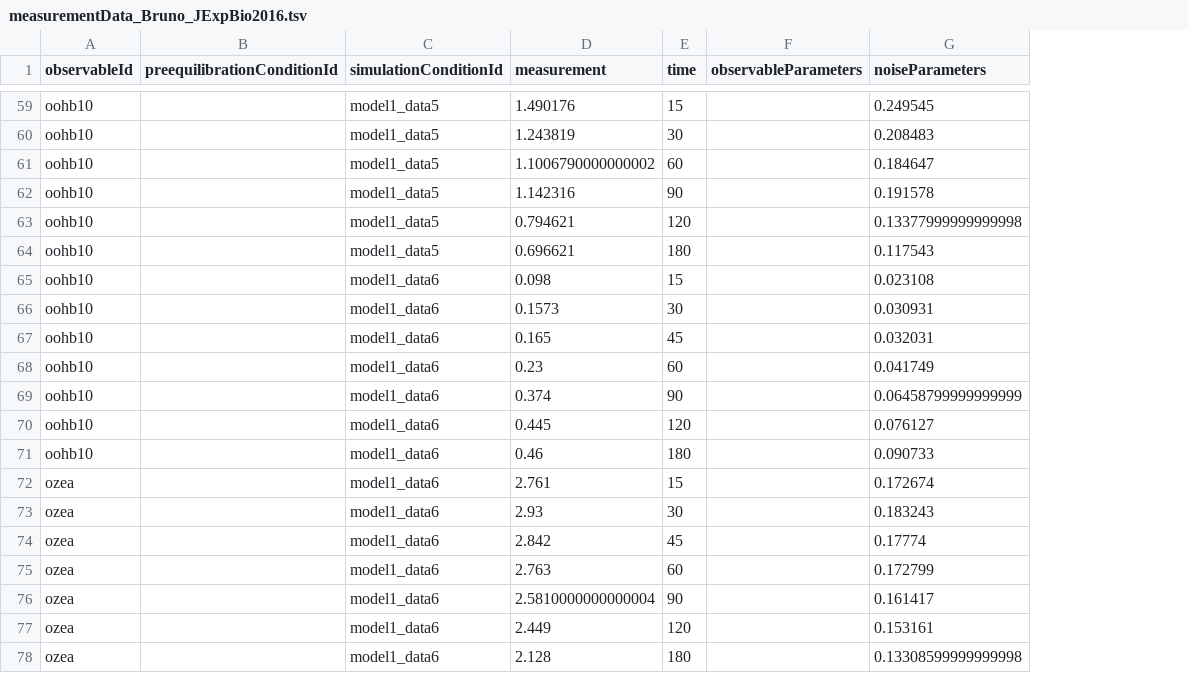
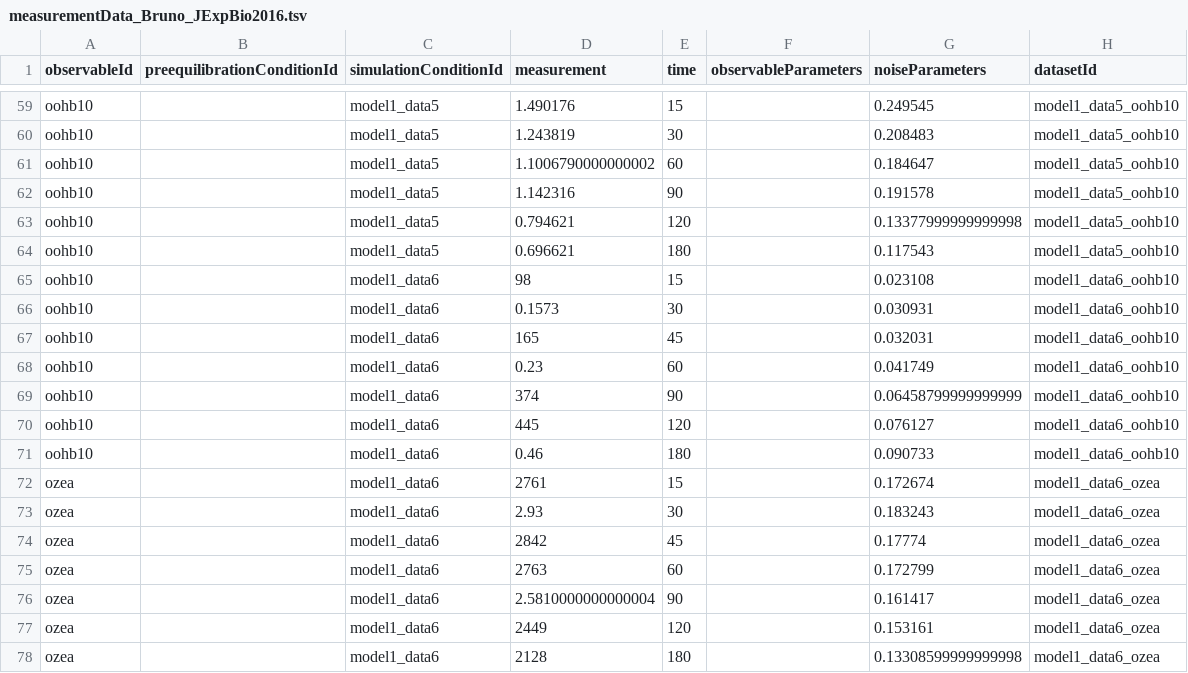
Before and after one commit to erikadudki/Benchmark-Models, a TSV file: hackathon_contributions_new_data_format/Bruno_JExpBio2016/measurementData_Bruno_JExpBio2016.tsv, drawn as a sheet; only a part is shown, gaps mark what is left out; the diff covers the shown part only; the diff names each change by its address in the sheet, - before the commit and + after, or states it on an @@ line.

Commit message:
added datasetId column

```diff
--- a/hackathon_contributions_new_data_format/Bruno_JExpBio2016/measurementData_Bruno_JExpBio2016.tsv
+++ b/hackathon_contributions_new_data_format/Bruno_JExpBio2016/measurementData_Bruno_JExpBio2016.tsv
+column H (datasetId), rows 59-78: model1_data5_oohb10 | model1_data5_oohb10 | model1_data5_oohb10 | model1_data5_oohb10 | model1_data5_oohb10 | model1_data5_oohb10 | model1_data6_oohb10 | model1_data6_oohb10 | model1_data6_oohb10 | model1_data6_oohb10 | model1_data6_oohb10 | model1_data6_oohb10 | model1_data6_oohb10 | model1_data6_ozea | model1_data6_ozea | model1_data6_ozea | model1_data6_ozea | model1_data6_ozea | model1_data6_ozea | model1_data6_ozea
-D65 (measurement): 0.098
+D65 (measurement): 98
-D67 (measurement): 0.165
+D67 (measurement): 165
-D69 (measurement): 0.374
+D69 (measurement): 374
-D70 (measurement): 0.445
+D70 (measurement): 445
-D72 (measurement): 2.761
+D72 (measurement): 2761
-D74 (measurement): 2.842
+D74 (measurement): 2842
-D75 (measurement): 2.763
+D75 (measurement): 2763
-D77 (measurement): 2.449
+D77 (measurement): 2449
-D78 (measurement): 2.128
+D78 (measurement): 2128
```
Also changed, not shown: 11 edited cells elsewhere in this file.
